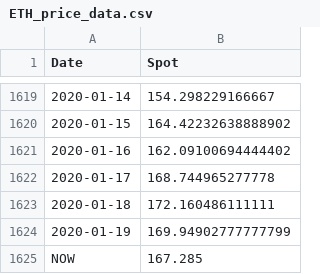
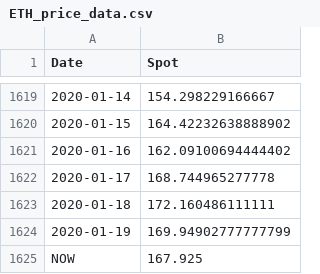
Before and after one commit to jduffey/mayer-fields, a CSV file: price-data/ETH_price_data.csv, drawn as a sheet; only a part is shown, gaps mark what is left out.

```diff
--- a/price-data/ETH_price_data.csv
+++ b/price-data/ETH_price_data.csv
@@ -1624,2 +1624,2 @@ Date,Spot
 2020-01-19,169.94902777777799
-NOW, 167.285
+NOW, 167.925
```
Also changed, not shown: price-data/BTC_price_data.csv, 2 other files.
